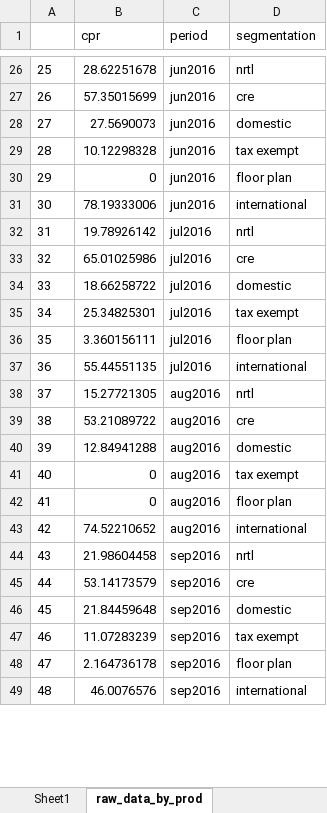
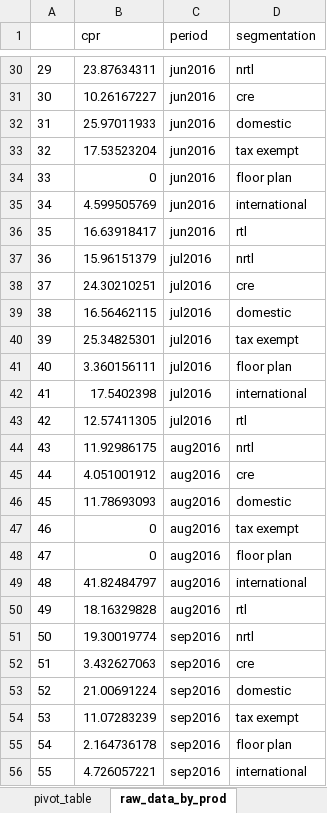
Before and after one commit to bill-sung/uc, an Excel workbook: segmentation/closure_by_prod_type.xlsx, sheet raw_data_by_prod, drawn as a sheet; only a part is shown, gaps mark what is left out; values as stored, in another font and other column widths than the file's, no borders; addresses are those after the commit; the diff covers the shown part only; the diff names each change by its address in the sheet, - before the commit and + after, or states it on an @@ line.

```diff
--- a/segmentation/closure_by_prod_type.xlsx (sheet raw_data_by_prod)
+++ b/segmentation/closure_by_prod_type.xlsx (sheet raw_data_by_prod)
-sheet tab: Sheet1
+sheet tab: pivot_table
@@ column A renumbered between rows 9 and 175 @@
-B30 (cpr): 28.62251678
+B30 (cpr): 23.87634311
-B31 (cpr): 57.35015699
+B31 (cpr): 10.26167227
-B32 (cpr): 27.5690073
+B32 (cpr): 25.97011933
-B33 (cpr): 10.12298328
+B33 (cpr): 17.53523204
-B35 (cpr): 78.19333006
+B35 (cpr): 4.599505769
+row 36: 35 | 16.63918417 | jun2016 | rtl
-B37 (cpr): 19.78926142
+B37 (cpr): 15.96151379
-B38 (cpr): 65.01025986
+B38 (cpr): 24.30210251
-B39 (cpr): 18.66258722
+B39 (cpr): 16.56462115
-B42 (cpr): 55.44551135
+B42 (cpr): 17.5402398
+row 43: 42 | 12.57411305 | jul2016 | rtl
-B44 (cpr): 15.27721305
+B44 (cpr): 11.92986175
-B45 (cpr): 53.21089722
+B45 (cpr): 4.051001912
-B46 (cpr): 12.84941288
+B46 (cpr): 11.78693093
-B49 (cpr): 74.52210652
+B49 (cpr): 41.82484797
+row 50: 49 | 18.16329828 | aug2016 | rtl
-B51 (cpr): 21.98604458
+B51 (cpr): 19.30019774
-B52 (cpr): 53.14173579
+B52 (cpr): 3.432627063
-B53 (cpr): 21.84459648
+B53 (cpr): 21.00691224
-B56 (cpr): 46.0076576
+B56 (cpr): 4.726057221
```
Also changed, not shown: 22 added rows and 86 edited cells elsewhere in this sheet, sheet pivot_table, charts or pictures, segmentation/bbk_utilization.xlsx, segmentation/closure_by_seg.xlsx, 7 other files.
